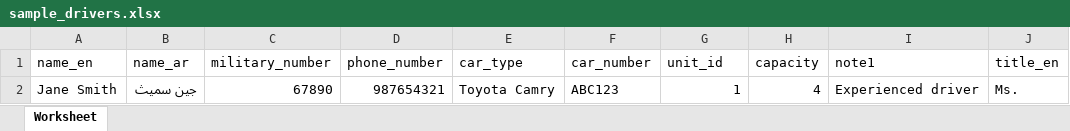
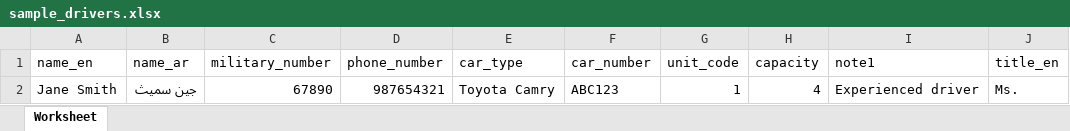
Before and after one commit to Tomsher-Technologies/MOD, an Excel workbook: public/assets/excel/sample_drivers.xlsx, sheet Worksheet, drawn as a sheet; only a part is shown; values as stored, in another font and other column widths than the file's, no borders; the diff names each change by its address in the sheet, - before the commit and + after, or states it on an @@ line.

```diff
--- a/public/assets/excel/sample_drivers.xlsx (sheet Worksheet)
+++ b/public/assets/excel/sample_drivers.xlsx (sheet Worksheet)
-G1: unit_id
+G1: unit_code
```
Also changed, not shown: public/assets/excel/sample_escorts.xlsx, 3 other files.
